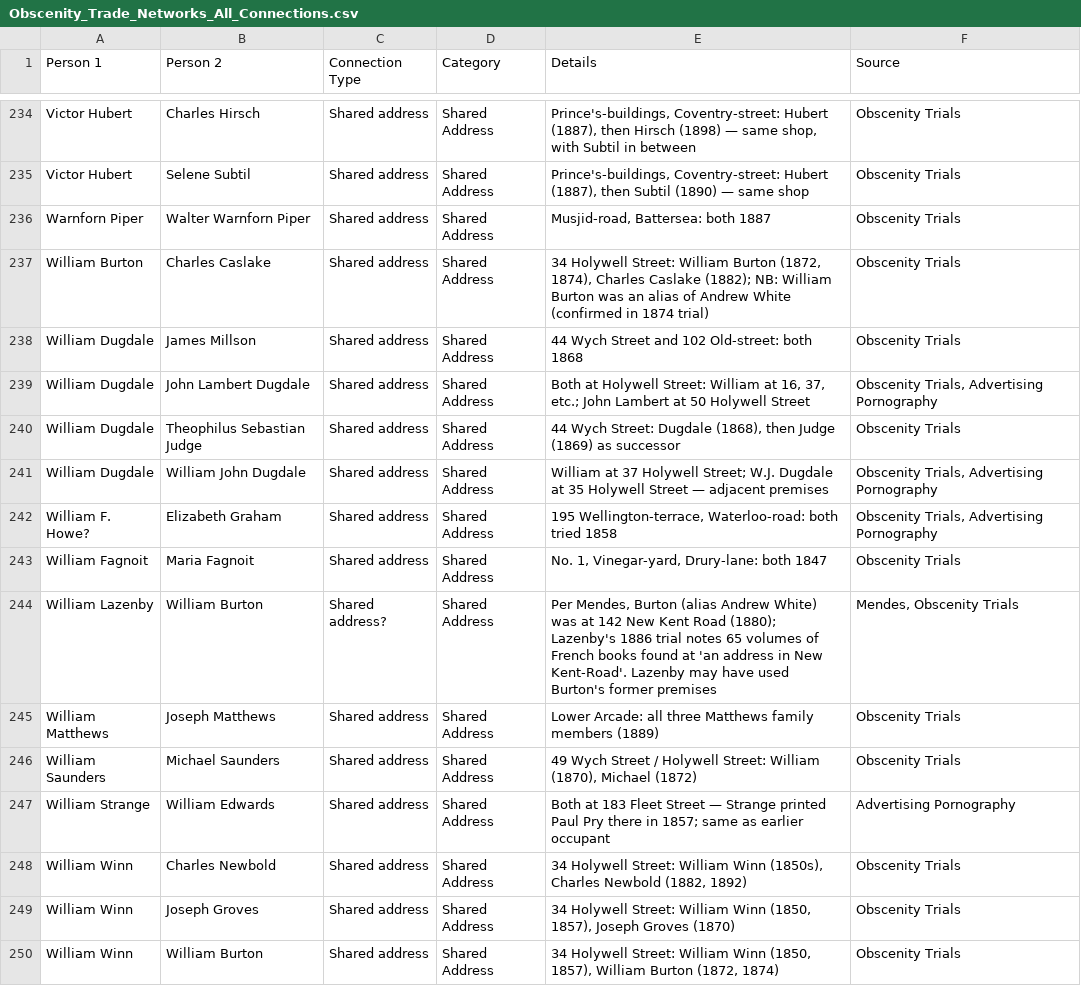
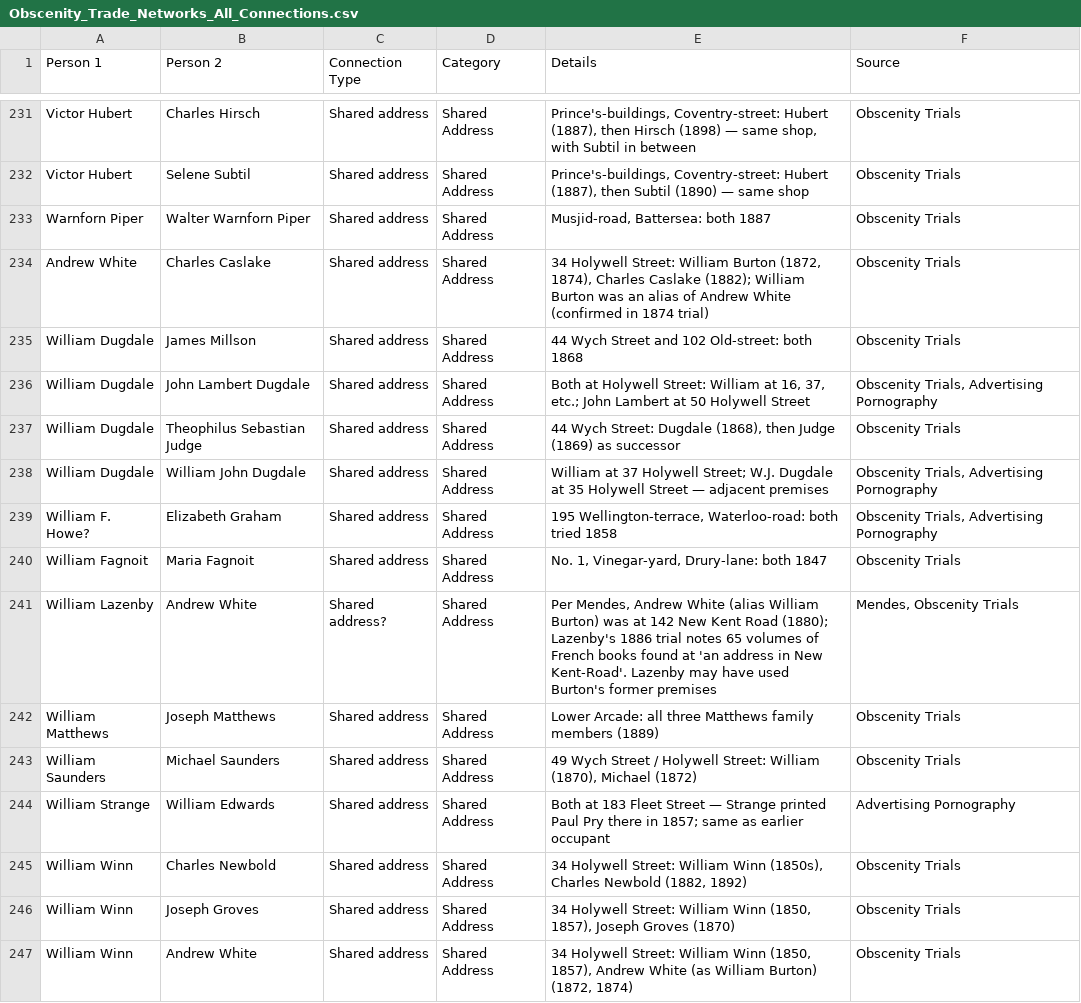
Before and after one commit to sarahebull/obscenitynetworks, a CSV file: Obscenity_Trade_Networks_All_Connections.csv, drawn as a sheet; only a part is shown, gaps mark what is left out; the diff covers the shown part only.

Commit message:
Add files via upload
Updated to reflect that Andrew White and William Burton are the same person

```diff
--- a/Obscenity_Trade_Networks_All_Connections.csv
+++ b/Obscenity_Trade_Networks_All_Connections.csv
@@ -236,3 +233,3 @@ Victor Hubert,Selene Subtil,Shared address,Shared Address,"Prince's-buildings, C
 Warnforn Piper,Walter Warnforn Piper,Shared address,Shared Address,"Musjid-road, Battersea: both 1887",Obscenity Trials
-William Burton,Charles Caslake,Shared address,Shared Address,"34 Holywell Street: William Burton (1872, 1874), Charles Caslake (1882); NB: William Burton was an alias of Andrew White (confirmed in 1874 trial)",Obscenity Trials
+Andrew White,Charles Caslake,Shared address,Shared Address,"34 Holywell Street: William Burton (1872, 1874), Charles Caslake (1882); William Burton was an alias of Andrew White (confirmed in 1874 trial)",Obscenity Trials
 William Dugdale,James Millson,Shared address,Shared Address,44 Wych Street and 102 Old-street: both 1868,Obscenity Trials
@@ -243,3 +240,3 @@ William F. Howe?,Elizabeth Graham,Shared address,Shared Address,"195 Wellington-
 William Fagnoit,Maria Fagnoit,Shared address,Shared Address,"No. 1, Vinegar-yard, Drury-lane: both 1847",Obscenity Trials
-William Lazenby,William Burton,Shared address?,Shared Address,"Per Mendes, Burton (alias Andrew White) was at 142 New Kent Road (1880); Lazenby's 1886 trial notes 65 volumes of French books found at 'an address in New Kent-Road'. Lazenby may have used Burton's former premises","Mendes, Obscenity Trials"
+William Lazenby,Andrew White,Shared address?,Shared Address,"Per Mendes,  Andrew White (alias William Burton) was at 142 New Kent Road (1880); Lazenby's 1886 trial notes 65 volumes of French books found at 'an address in New Kent-Road'. Lazenby may have used Burton's former premises","Mendes, Obscenity Trials"
 William Matthews,Joseph Matthews,Shared address,Shared Address,Lower Arcade: all three Matthews family members (1889),Obscenity Trials
@@ -249,2 +246,2 @@ William Winn,Charles Newbold,Shared address,Shared Address,"34 Holywell Street:
 William Winn,Joseph Groves,Shared address,Shared Address,"34 Holywell Street: William Winn (1850, 1857), Joseph Groves (1870)",Obscenity Trials
-William Winn,William Burton,Shared address,Shared Address,"34 Holywell Street: William Winn (1850, 1857), William Burton (1872, 1874)",Obscenity Trials
+William Winn,Andrew White,Shared address,Shared Address,"34 Holywell Street: William Winn (1850, 1857), Andrew White (as William Burton) (1872, 1874)",Obscenity Trials
```
Also changed, not shown: 3 removed rows and 4 edited cells elsewhere in this file, 2 other files.
